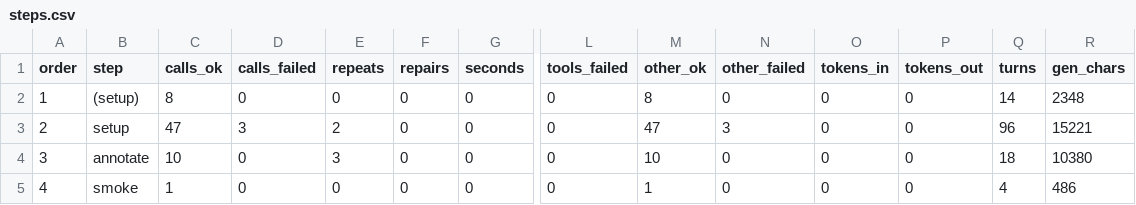
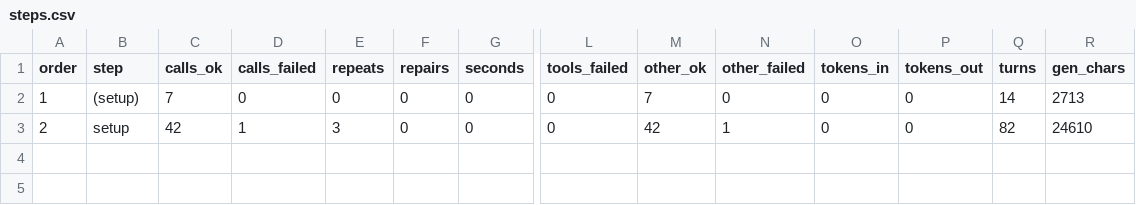
Before and after one commit to llnl-asr/phronix, a CSV file: paper/runs/1000genome/bare/steps.csv, drawn as a sheet; only a part is shown, gaps mark what is left out; rows hold the shown columns only; the diff names each change by its address in the sheet, - before the commit and + after, or states it on an @@ line.

```diff
--- a/paper/runs/1000genome/bare/steps.csv
+++ b/paper/runs/1000genome/bare/steps.csv
-C2 (calls_ok): 8
+C2 (calls_ok): 7
-M2 (other_ok): 8
+M2 (other_ok): 7
-R2 (gen_chars): 2348
+R2 (gen_chars): 2713
-C3 (calls_ok): 47
+C3 (calls_ok): 42
-D3 (calls_failed): 3
+D3 (calls_failed): 1
-E3 (repeats): 2
+E3 (repeats): 3
-M3 (other_ok): 47
+M3 (other_ok): 42
-N3 (other_failed): 3
+N3 (other_failed): 1
-Q3 (turns): 96
+Q3 (turns): 82
-R3 (gen_chars): 15221
+R3 (gen_chars): 24610
-row 4: 3 | annotate | 10 | 0 | 3 | 0 | 0 | 0 | 10 | 0 | 0 | 0 | 18 | 10380
-row 5: 4 | smoke | 1 | 0 | 0 | 0 | 0 | 0 | 1 | 0 | 0 | 0 | 4 | 486
```
Also changed, not shown: paper/runs/1000genome/phronix/steps.csv, paper/runs/1000genome/traces/trace-inventory.csv, 32 other files.
